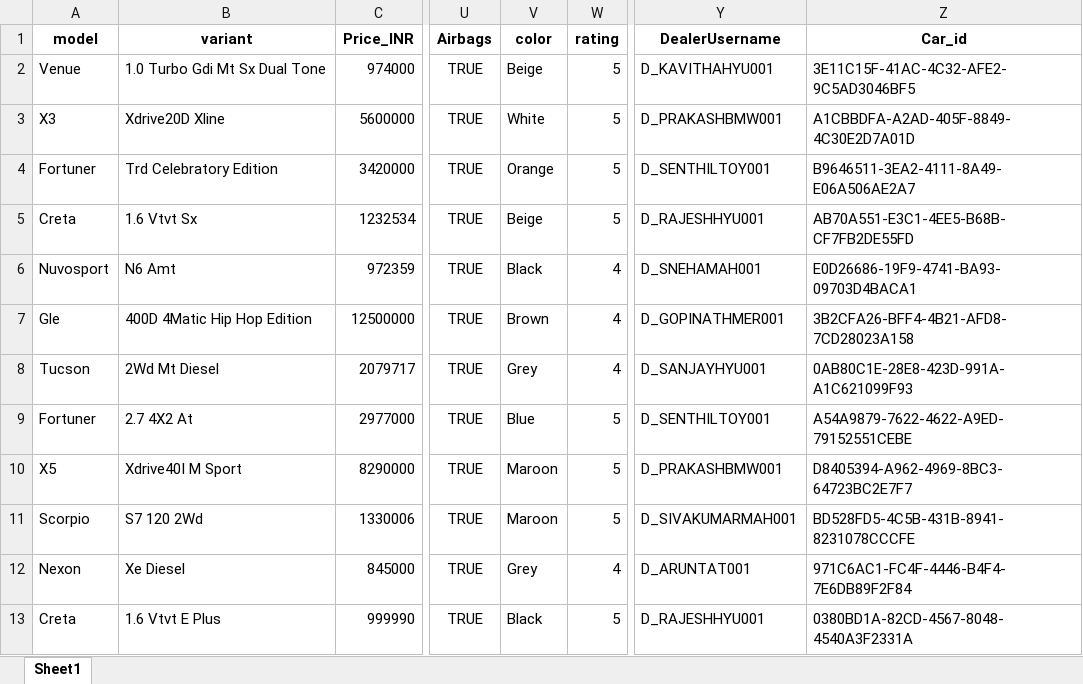
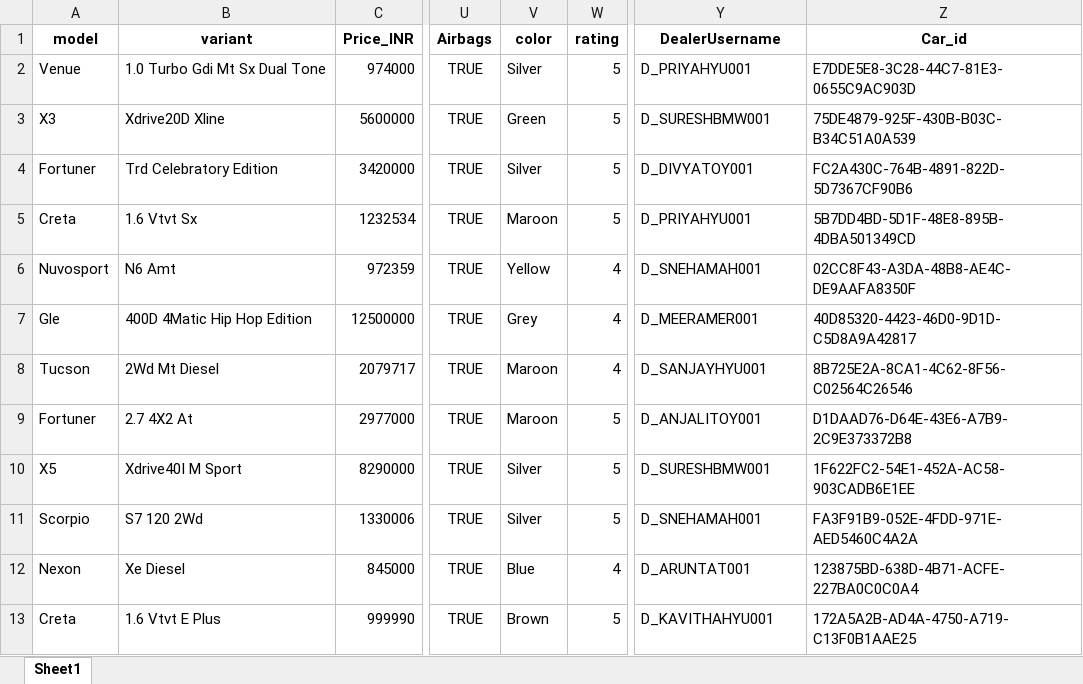
Before and after one commit to Hyperstrom/Velocity-Vehicles_DB, an Excel workbook: data/cars.xlsx, sheet Sheet1, drawn as a sheet; only a part is shown, gaps mark what is left out; values as stored, in another font and other column widths than the file's, no borders; the diff covers the shown part only; the diff names each change by its address in the sheet, - before the commit and + after, or states it on an @@ line.

```diff
--- a/data/cars.xlsx (sheet Sheet1)
+++ b/data/cars.xlsx (sheet Sheet1)
-V2 (color): Beige
+V2 (color): Silver
-Y2 (DealerUsername): D_KAVITHAHYU001
+Y2 (DealerUsername): D_PRIYAHYU001
-Z2 (Car_id): 3E11C15F-41AC-4C32-AFE2-9C5AD3046BF5
+Z2 (Car_id): E7DDE5E8-3C28-44C7-81E3-0655C9AC903D
-V3 (color): White
+V3 (color): Green
-Y3 (DealerUsername): D_PRAKASHBMW001
+Y3 (DealerUsername): D_SURESHBMW001
-Z3 (Car_id): A1CBBDFA-A2AD-405F-8849-4C30E2D7A01D
+Z3 (Car_id): 75DE4879-925F-430B-B03C-B34C51A0A539
-V4 (color): Orange
+V4 (color): Silver
-Y4 (DealerUsername): D_SENTHILTOY001
+Y4 (DealerUsername): D_DIVYATOY001
-Z4 (Car_id): B9646511-3EA2-4111-8A49-E06A506AE2A7
+Z4 (Car_id): FC2A430C-764B-4891-822D-5D7367CF90B6
-V5 (color): Beige
+V5 (color): Maroon
-Y5 (DealerUsername): D_RAJESHHYU001
+Y5 (DealerUsername): D_PRIYAHYU001
-Z5 (Car_id): AB70A551-E3C1-4EE5-B68B-CF7FB2DE55FD
+Z5 (Car_id): 5B7DD4BD-5D1F-48E8-895B-4DBA501349CD
-V6 (color): Black
+V6 (color): Yellow
-Z6 (Car_id): E0D26686-19F9-4741-BA93-09703D4BACA1
+Z6 (Car_id): 02CC8F43-A3DA-48B8-AE4C-DE9AAFA8350F
-V7 (color): Brown
+V7 (color): Grey
-Y7 (DealerUsername): D_GOPINATHMER001
+Y7 (DealerUsername): D_MEERAMER001
-Z7 (Car_id): 3B2CFA26-BFF4-4B21-AFD8-7CD28023A158
+Z7 (Car_id): 40D85320-4423-46D0-9D1D-C5D8A9A42817
-V8 (color): Grey
+V8 (color): Maroon
-Z8 (Car_id): 0AB80C1E-28E8-423D-991A-A1C621099F93
+Z8 (Car_id): 8B725E2A-8CA1-4C62-8F56-C02564C26546
-V9 (color): Blue
+V9 (color): Maroon
-Y9 (DealerUsername): D_SENTHILTOY001
+Y9 (DealerUsername): D_ANJALITOY001
-Z9 (Car_id): A54A9879-7622-4622-A9ED-79152551CEBE
+Z9 (Car_id): D1DAAD76-D64E-43E6-A7B9-2C9E373372B8
-V10:V11 (color): Maroon
+V10:V11 (color): Silver
-Y10 (DealerUsername): D_PRAKASHBMW001
+Y10 (DealerUsername): D_SURESHBMW001
-Z10 (Car_id): D8405394-A962-4969-8BC3-64723BC2E7F7
+Z10 (Car_id): 1F622FC2-54E1-452A-AC58-903CADB6E1EE
-Y11 (DealerUsername): D_SIVAKUMARMAH001
+Y11 (DealerUsername): D_SNEHAMAH001
-Z11 (Car_id): BD528FD5-4C5B-431B-8941-8231078CCCFE
+Z11 (Car_id): FA3F91B9-052E-4FDD-971E-AED5460C4A2A
-V12 (color): Grey
+V12 (color): Blue
-Z12 (Car_id): 971C6AC1-FC4F-4446-B4F4-7E6DB89F2F84
+Z12 (Car_id): 123875BD-638D-4B71-ACFE-227BA0C0C0A4
-V13 (color): Black
+V13 (color): Brown
-Y13 (DealerUsername): D_RAJESHHYU001
+Y13 (DealerUsername): D_KAVITHAHYU001
-Z13 (Car_id): 0380BD1A-82CD-4567-8048-4540A3F2331A
+Z13 (Car_id): 172A5A2B-AD4A-4750-A719-C13F0B1AAE25
```
Also changed, not shown: 1115 edited cells elsewhere in this sheet, data/car_brands.xlsx, data/customers.xlsx, 7 other files.
